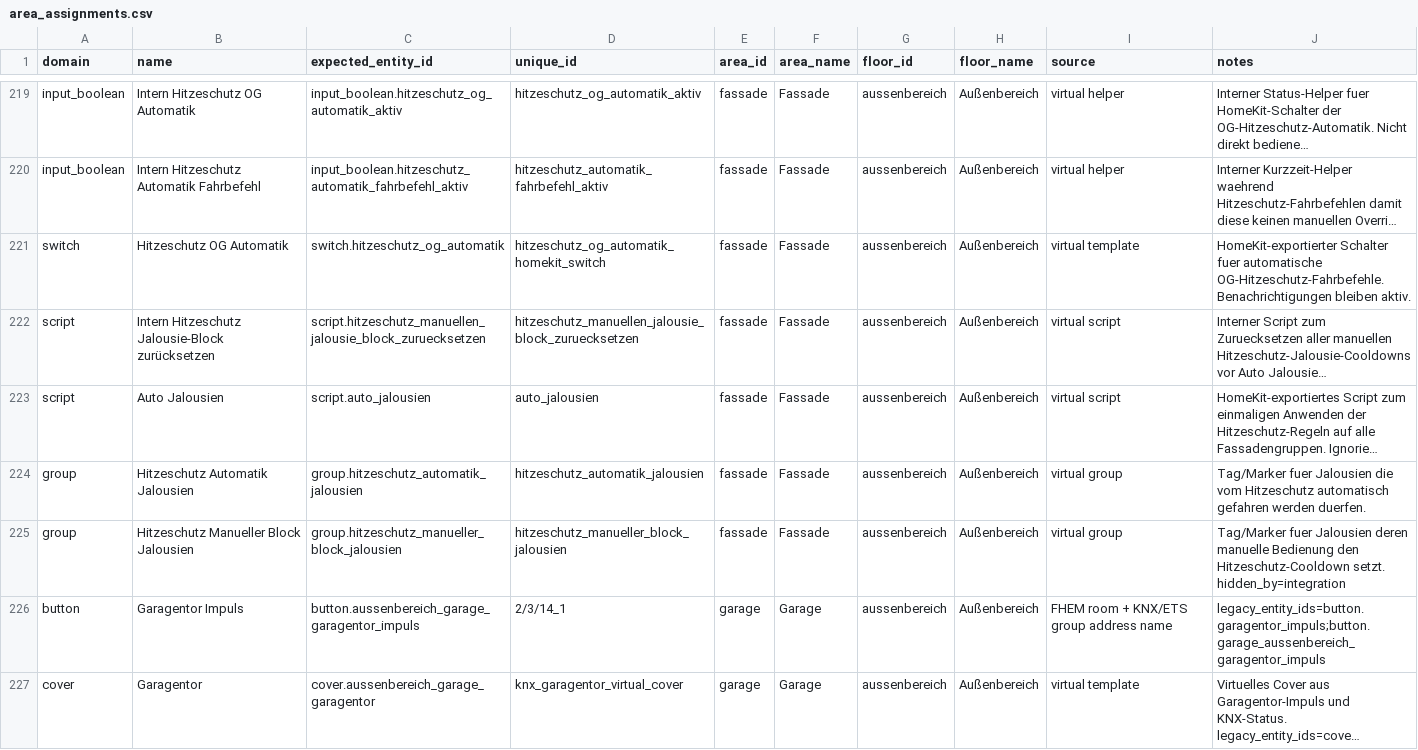
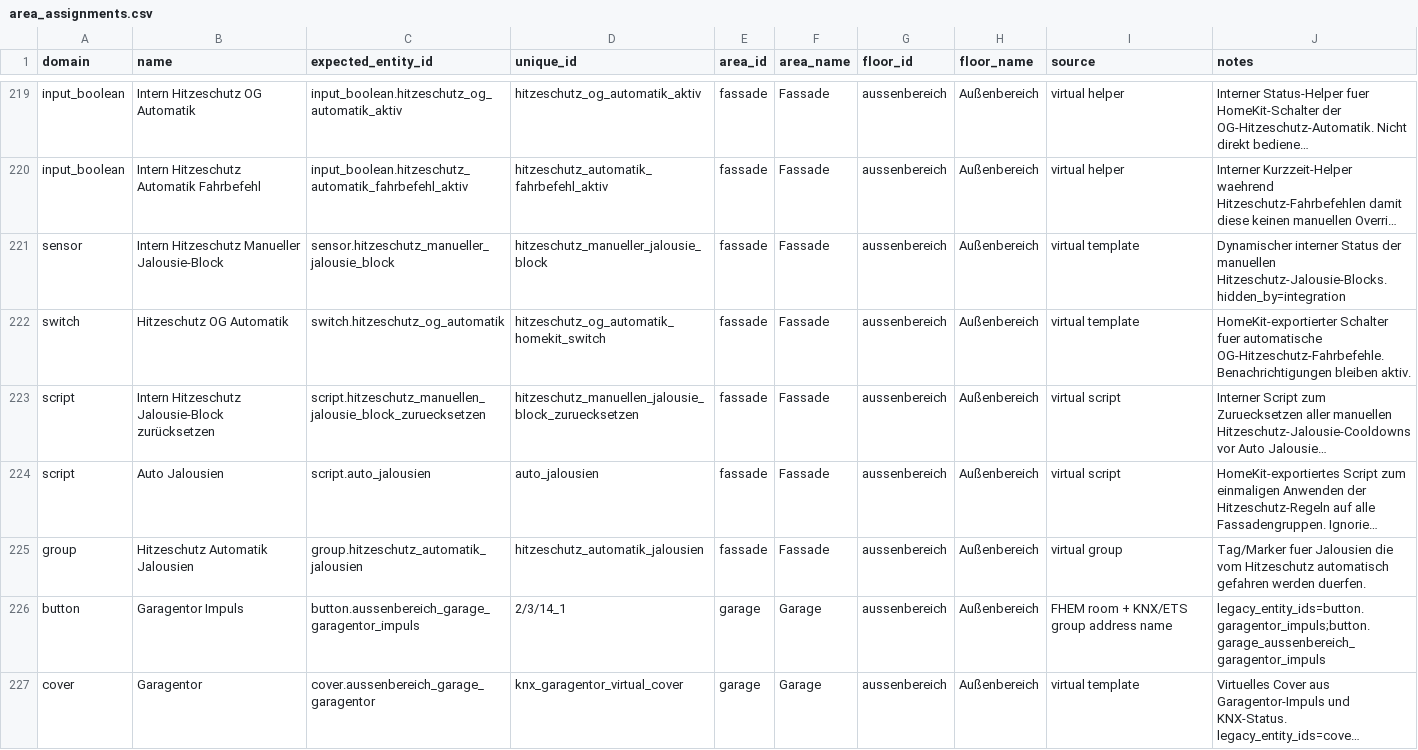
Before and after one commit to Yazracor/Home-Assistant-Config, a CSV file: area_assignments.csv, drawn as a sheet; only a part is shown, gaps mark what is left out; long unchanged cells end in …; removed rows and columns are numbered as before the commit, all else as after; the diff names each change by its address in the sheet, - before the commit and + after, or states it on an @@ line.

Commit message:
Hitzeschutz manuell sauber. Dabei mehrere problematische Stellen im Workflow gefixt.

```diff
--- a/area_assignments.csv
+++ b/area_assignments.csv
+row 221: sensor | Intern Hitzeschutz Manueller Jalousie-Block | sensor.hitzeschutz_manueller_jalousie_block | hitzeschutz_manueller_jalousie_block | fassade | Fassade | aussenbereich | Außenbereich | virtual template | Dynamischer interner Status der manuellen Hitzeschutz-Jalousie-Blocks. hidden_by=integration
-row 225: group | Hitzeschutz Manueller Block Jalousien | group.hitzeschutz_manueller_block_jalousien | hitzeschutz_manueller_block_jalousien | fassade | Fassade | aussenbereich | Außenbereich | virtual group | Tag/Marker fuer Jalousien deren manuelle Bedienung den Hitzeschutz-Cooldown setzt. hidden_by=integration
```
Also changed, not shown: 15 other files.
